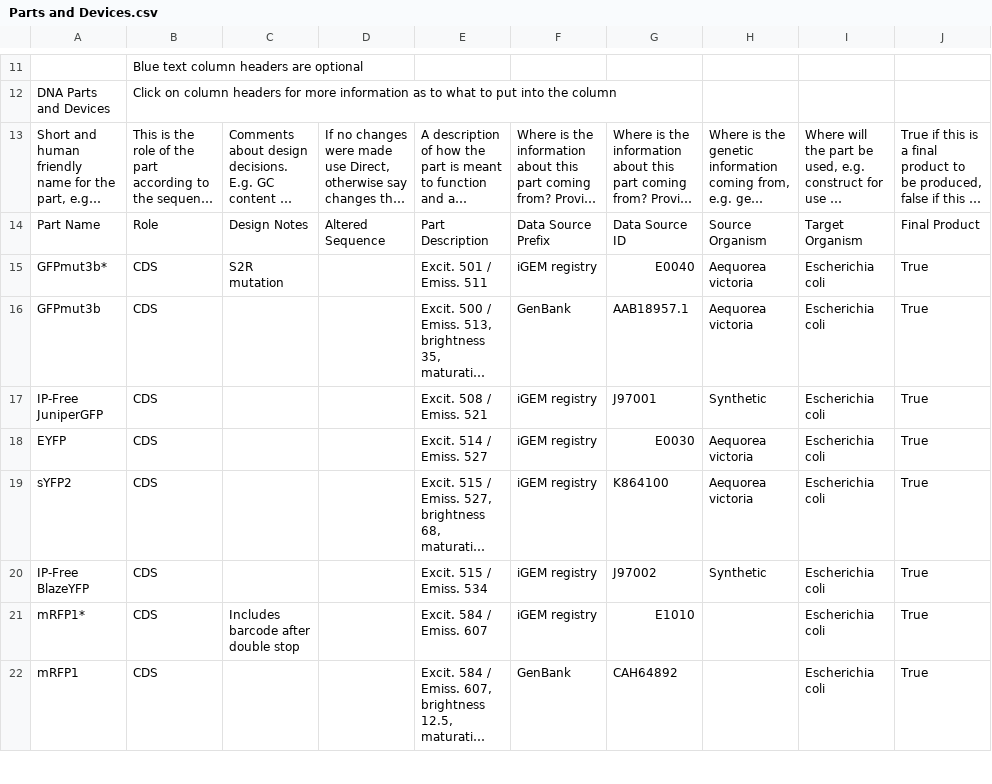
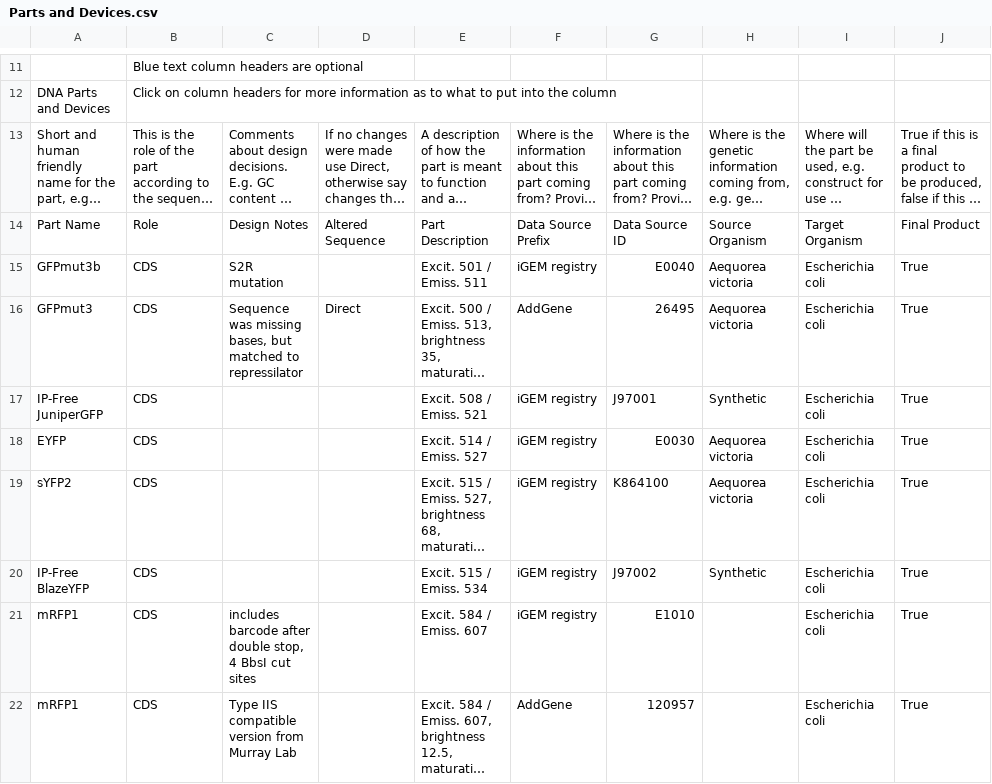
Before and after one commit to iGEM-Engineering/iGEM-distribution, a CSV file: Fluorescent Reporter Proteins/views/Parts and Devices.csv, drawn as a sheet; only a part is shown, gaps mark what is left out; long unchanged cells end in …; the diff covers the shown part only; the diff names each change by its address in the sheet, - before the commit and + after, or states it on an @@ line.

```diff
--- a/Fluorescent Reporter Proteins/views/Parts and Devices.csv
+++ b/Fluorescent Reporter Proteins/views/Parts and Devices.csv
-A15: GFPmut3b*
+A15: GFPmut3b
-A16: GFPmut3b
+A16: GFPmut3
-C16: (empty)
+C16: Sequence was missing bases, but matched to repressilator
-D16: (empty)
+D16: Direct
-F16: GenBank
+F16: AddGene
-G16: AAB18957.1
+G16: 26495
-A21: mRFP1*
+A21: mRFP1
-C21: Includes barcode after double stop
+C21: includes barcode after double stop, 4 BbsI cut sites
-C22: (empty)
+C22: Type IIS compatible version from Murray Lab
-F22: GenBank
+F22: AddGene
-G22: CAH64892
+G22: 120957
```
Also changed, not shown: 9 edited cells elsewhere in this file, 1 other file.
